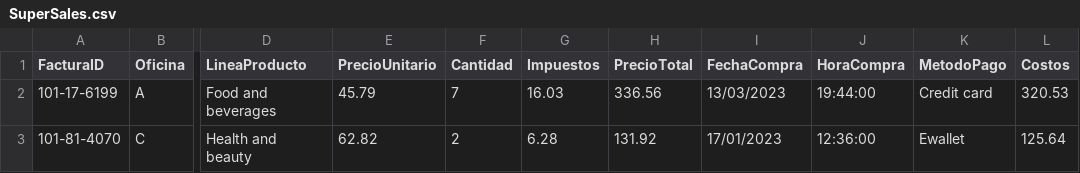
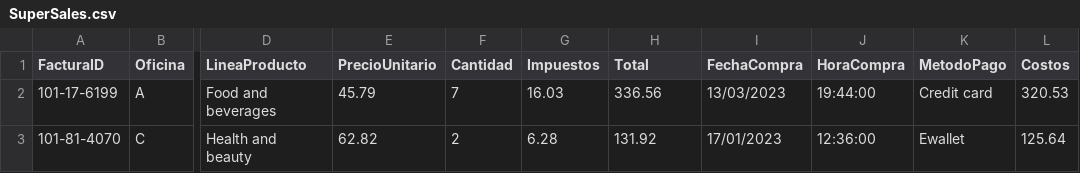
Before and after one commit to maxalonzohuaman/datasets, a CSV file: SuperSales.csv, drawn as a sheet; only a part is shown, gaps mark what is left out; the diff names each change by its address in the sheet, - before the commit and + after, or states it on an @@ line.

Commit message:
Update SuperSales.csv

```diff
--- a/SuperSales.csv
+++ b/SuperSales.csv
-H1: PrecioTotal
+H1: Total
```
